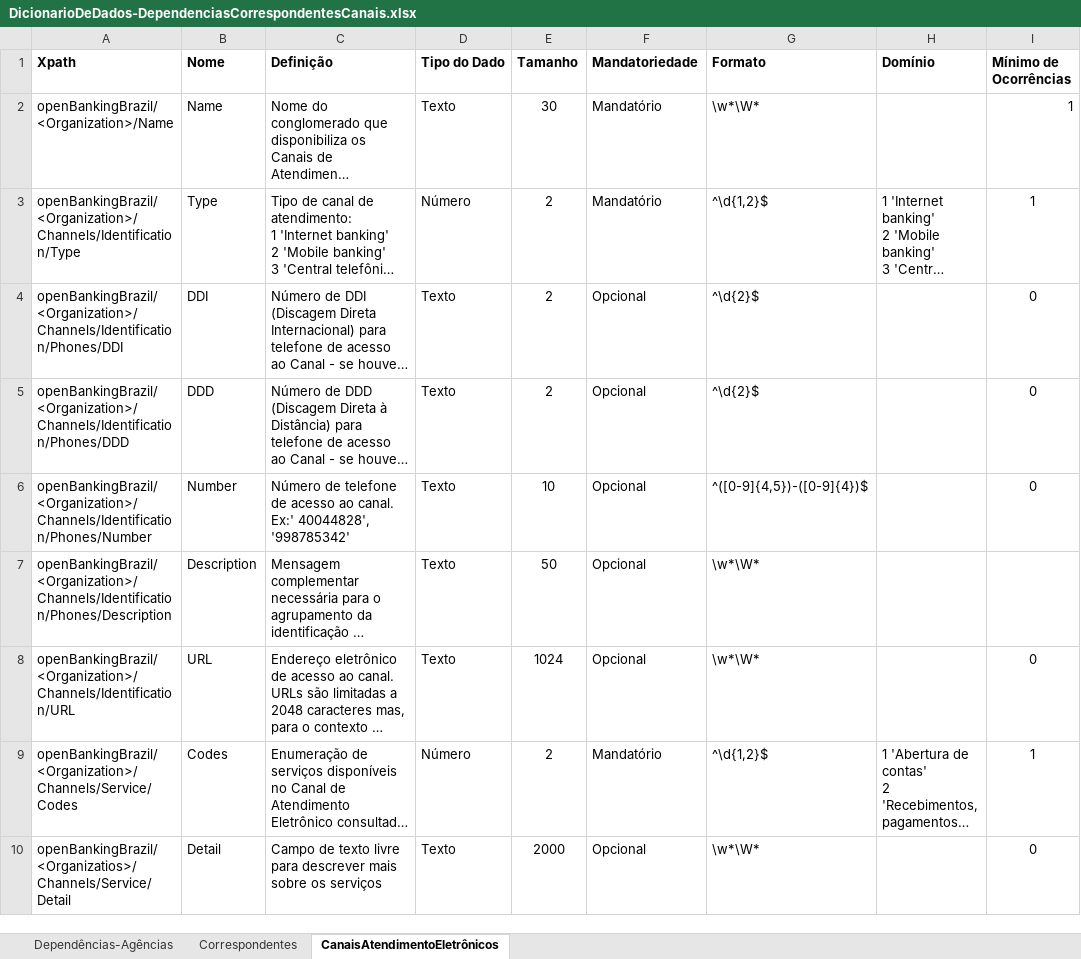
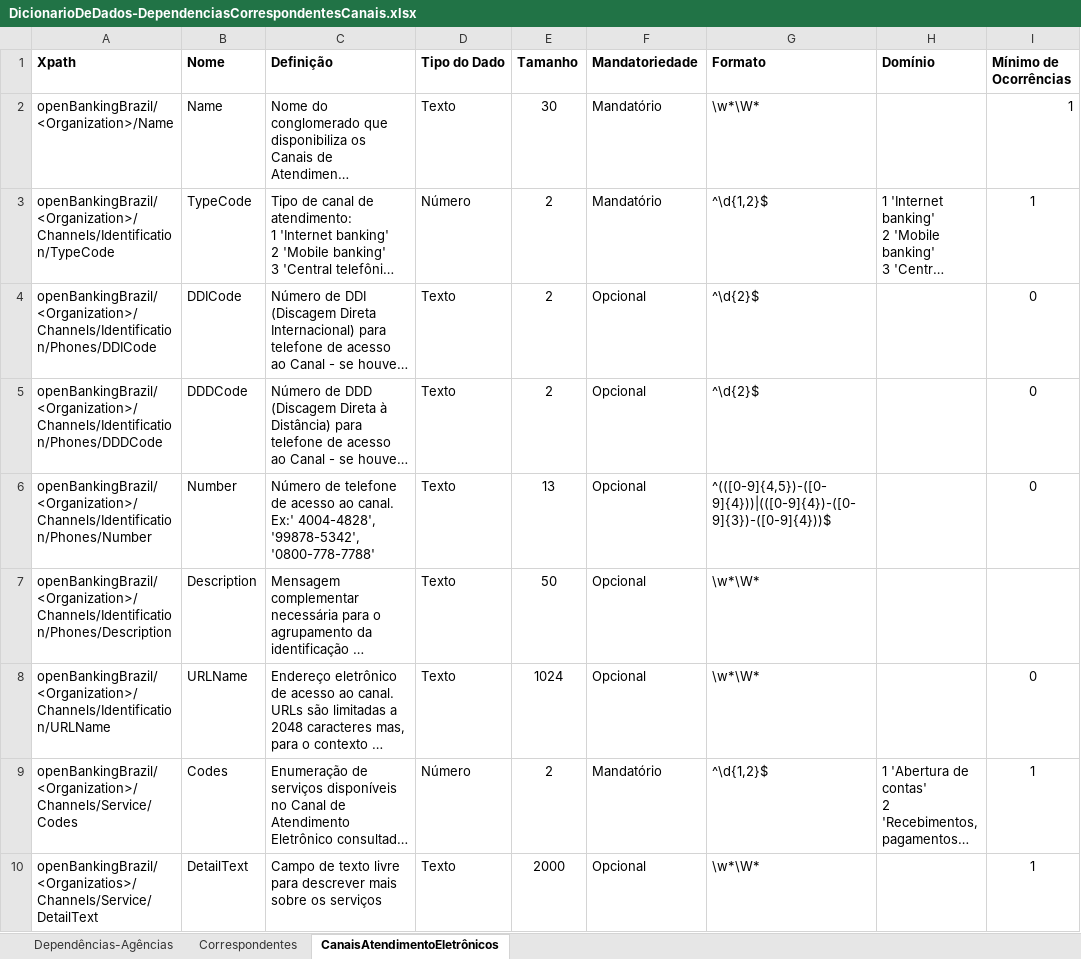
Before and after one commit to OpenBanking-Brasil/areadesenvolvedor, an Excel workbook: DicionarioDeDados-DependenciasCorrespondentesCanais.xlsx, sheet CanaisAtendimentoEletrônicos, drawn as a sheet; only a part is shown; long unchanged cells end in …; values as stored, in another font and other column widths than the file's, no borders; the diff names each change by its address in the sheet, - before the commit and + after, or states it on an @@ line.

Commit message:
Update DicionarioDeDados-DependenciasCorrespondentesCanais.xlsx
Incluído natureza de cada campo ao nome do campo.
Ajustado o formato e tamanho do campo de telefone para os canais de atendimento eletrônico, para suportar 0800

```diff
--- a/DicionarioDeDados-DependenciasCorrespondentesCanais.xlsx (sheet CanaisAtendimentoEletrônicos)
+++ b/DicionarioDeDados-DependenciasCorrespondentesCanais.xlsx (sheet CanaisAtendimentoEletrônicos)
-A3 (Xpath): openBankingBrazil/<Organization>/Channels/Identification/Type
+A3 (Xpath): openBankingBrazil/<Organization>/Channels/Identification/TypeCode
-B3 (Nome): Type
+B3 (Nome): TypeCode
-A4 (Xpath): openBankingBrazil/<Organization>/Channels/Identification/Phones/DDI
+A4 (Xpath): openBankingBrazil/<Organization>/Channels/Identification/Phones/DDICode
-B4 (Nome): DDI
+B4 (Nome): DDICode
-A5 (Xpath): openBankingBrazil/<Organization>/Channels/Identification/Phones/DDD
+A5 (Xpath): openBankingBrazil/<Organization>/Channels/Identification/Phones/DDDCode
-B5 (Nome): DDD
+B5 (Nome): DDDCode
-C6 (Definição): …canal. Ex:' 40044828', '998785342'
+C6 (Definição): …canal. Ex:' 4004-4828', '99878-5342', '0800-778-7788'
-E6 (Tamanho): 10
+E6 (Tamanho): 13
-G6 (Formato): ^([0-9]{4,5})-([0-9]{4})$
+G6 (Formato): ^(([0-9]{4,5})-([0-9]{4}))|(([0-9]{4})-([0-9]{3})-([0-9]{4}))$
-A8 (Xpath): openBankingBrazil/<Organization>/Channels/Identification/URL
+A8 (Xpath): openBankingBrazil/<Organization>/Channels/Identification/URLName
-B8 (Nome): URL
+B8 (Nome): URLName
-A10 (Xpath): openBankingBrazil/<Organizatios>/Channels/Service/Detail
+A10 (Xpath): openBankingBrazil/<Organizatios>/Channels/Service/DetailText
-B10 (Nome): Detail
+B10 (Nome): DetailText
-I10 (Mínimo de Ocorrências): 0
+I10 (Mínimo de Ocorrências): 1
```
Also changed, not shown: sheet Dependências-Agências, sheet Correspondentes, formulas that keep their value.
